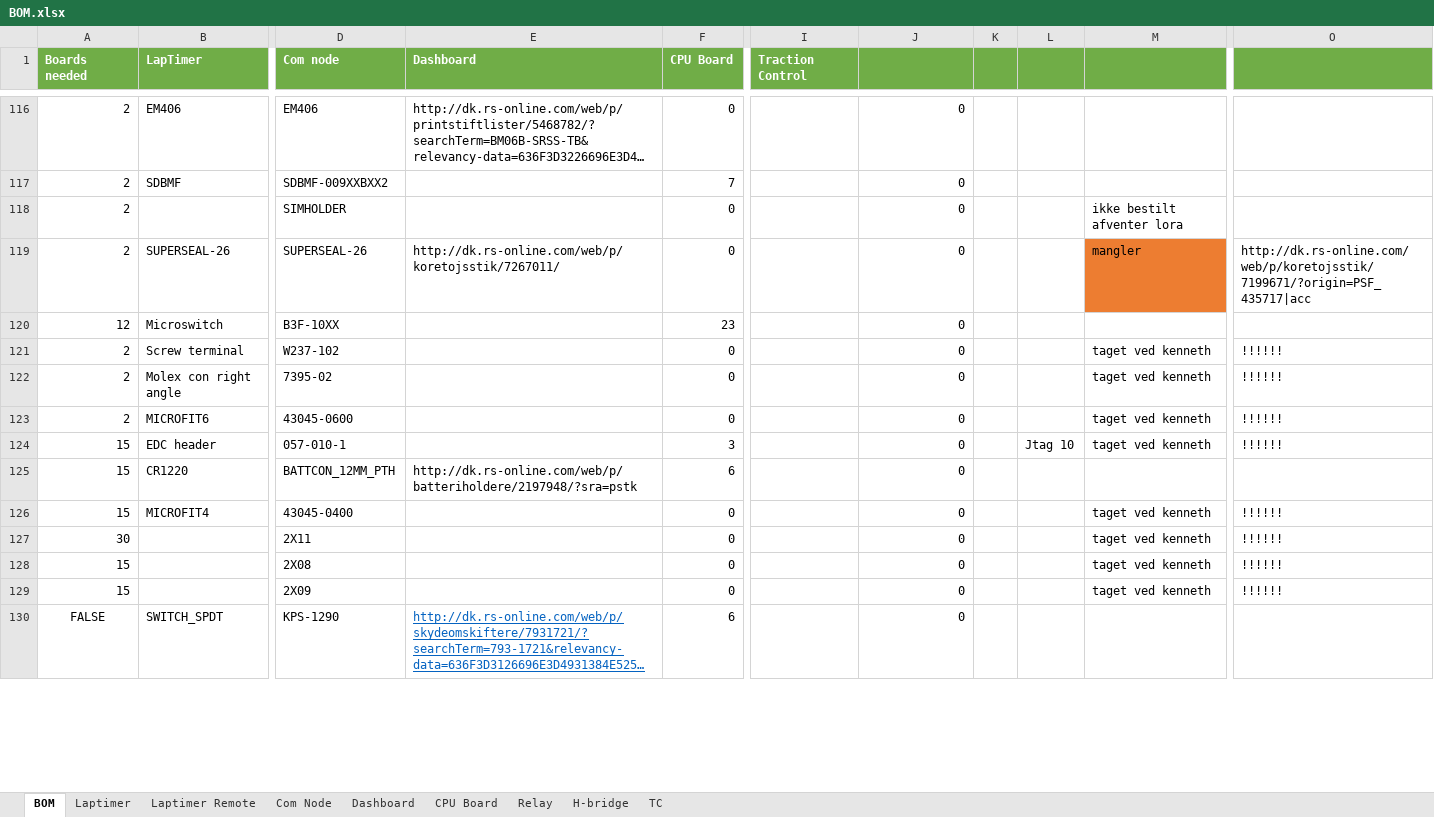
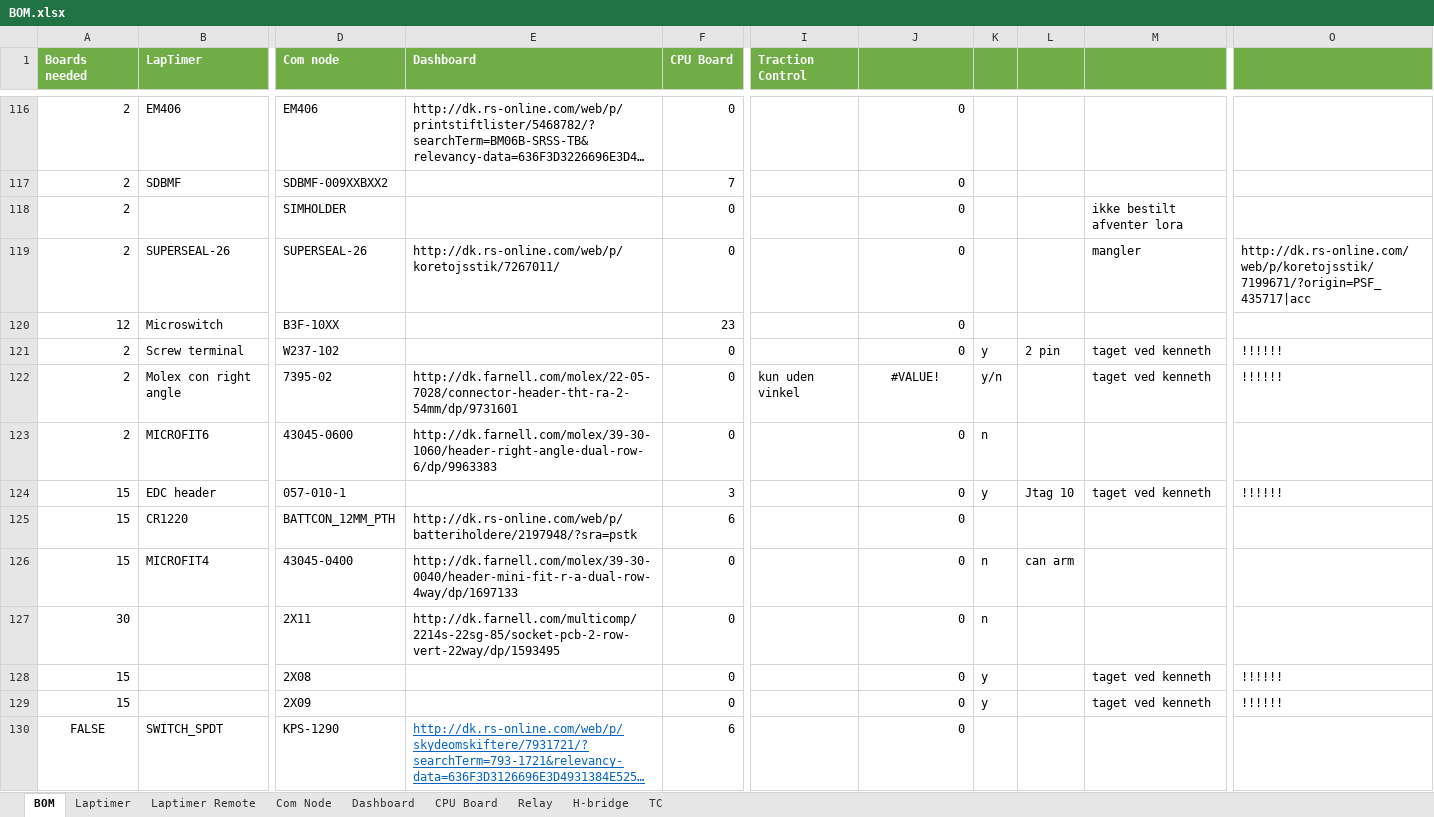
Before and after one commit to UnicornRaceEngineering/g5-pcb, an Excel workbook: BOM.xlsx, sheet BOM, drawn as a sheet; only a part is shown, gaps mark what is left out; long unchanged cells end in …; values as stored, in another font and other column widths than the file's, no borders; conditional formats not drawn; the diff covers the shown part only; the diff names each change by its address in the sheet, - before the commit and + after, or states it on an @@ line.

Commit message:
Final order for RS + missing things from farnell

```diff
--- a/BOM.xlsx (sheet BOM)
+++ b/BOM.xlsx (sheet BOM)
-M119 fill: #ED7D31
+M119 fill: none
-K121: (empty)
+K121: y
-L121: (empty)
+L121: 2 pin
-E122 (Dashboard): (empty)
+E122 (Dashboard): http://dk.farnell.com/molex/22-05-7028/connector-header-tht-ra-2-54mm/dp/9731601
-I122 (Traction Control): (empty)
+I122 (Traction Control): kun uden vinkel
-J122: 0
+J122: #VALUE!
-J122 alignment: right
+J122 alignment: center
-K122: (empty)
+K122: y/n
-E123 (Dashboard): (empty)
+E123 (Dashboard): http://dk.farnell.com/molex/39-30-1060/header-right-angle-dual-row-6/dp/9963383
-K123: (empty)
+K123: n
-M123: taget ved kenneth
+M123: (empty)
-O123: !!!!!!
+O123: (empty)
-K124: (empty)
+K124: y
-E126 (Dashboard): (empty)
+E126 (Dashboard): http://dk.farnell.com/molex/39-30-0040/header-mini-fit-r-a-dual-row-4way/dp/1697133
-K126:K127: (empty)
+K126:K127: n
-L126: (empty)
+L126: can arm
-M126:M127: taget ved kenneth
+M126:M127: (empty)
-O126:O127: !!!!!!
+O126:O127: (empty)
-E127 (Dashboard): (empty)
+E127 (Dashboard): http://dk.farnell.com/multicomp/2214s-22sg-85/socket-pcb-2-row-vert-22way/dp/1593495
-K128:K129: (empty)
+K128:K129: y
```
Also changed, not shown: 12 edited cells and cell formats elsewhere in this sheet.
